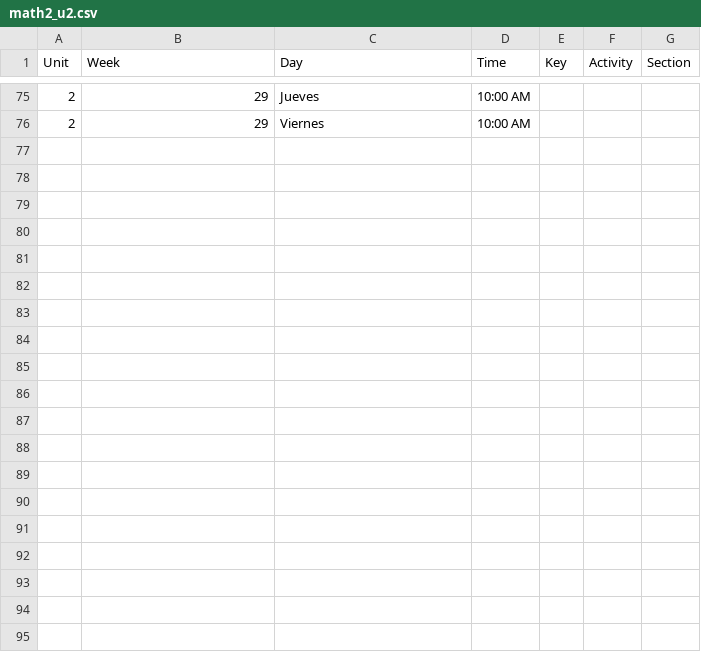
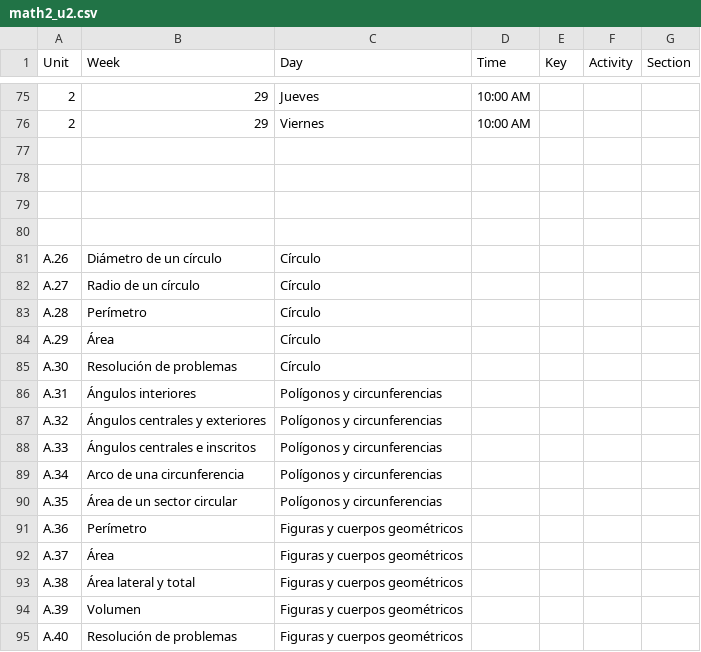
Before and after one commit to jcmelchorp/rds_LaTeX, a CSV file: students_plan/math2_u2.csv, drawn as a sheet; only a part is shown, gaps mark what is left out; the diff covers the shown part only; the diff names each change by its address in the sheet, - before the commit and + after, or states it on an @@ line.

```diff
--- a/students_plan/math2_u2.csv
+++ b/students_plan/math2_u2.csv
+row 77: (empty)
+row 78: (empty)
+row 79: (empty)
+row 80: (empty)
+row 81: A.26 | Diámetro de un círculo | Círculo
+row 82: A.27 | Radio de un círculo | Círculo
+row 83: A.28 | Perímetro | Círculo
+row 84: A.29 | Área | Círculo
+row 85: A.30 | Resolución de problemas | Círculo
+row 86: A.31 | Ángulos interiores | Polígonos y circunferencias
+row 87: A.32 | Ángulos centrales y exteriores | Polígonos y circunferencias
+row 88: A.33 | Ángulos centrales e inscritos | Polígonos y circunferencias
+row 89: A.34 | Arco de una circunferencia | Polígonos y circunferencias
+row 90: A.35 | Área de un sector circular | Polígonos y circunferencias
+row 91: A.36 | Perímetro | Figuras y cuerpos geométricos
+row 92: A.37 | Área | Figuras y cuerpos geométricos
+row 93: A.38 | Área lateral y total | Figuras y cuerpos geométricos
+row 94: A.39 | Volumen | Figuras y cuerpos geométricos
+row 95: A.40 | Resolución de problemas | Figuras y cuerpos geométricos
```
Also changed, not shown: 15 added rows elsewhere in this file, students_plan/math2_u1.csv, students_plan/math2_u3.csv, 10 other files.
